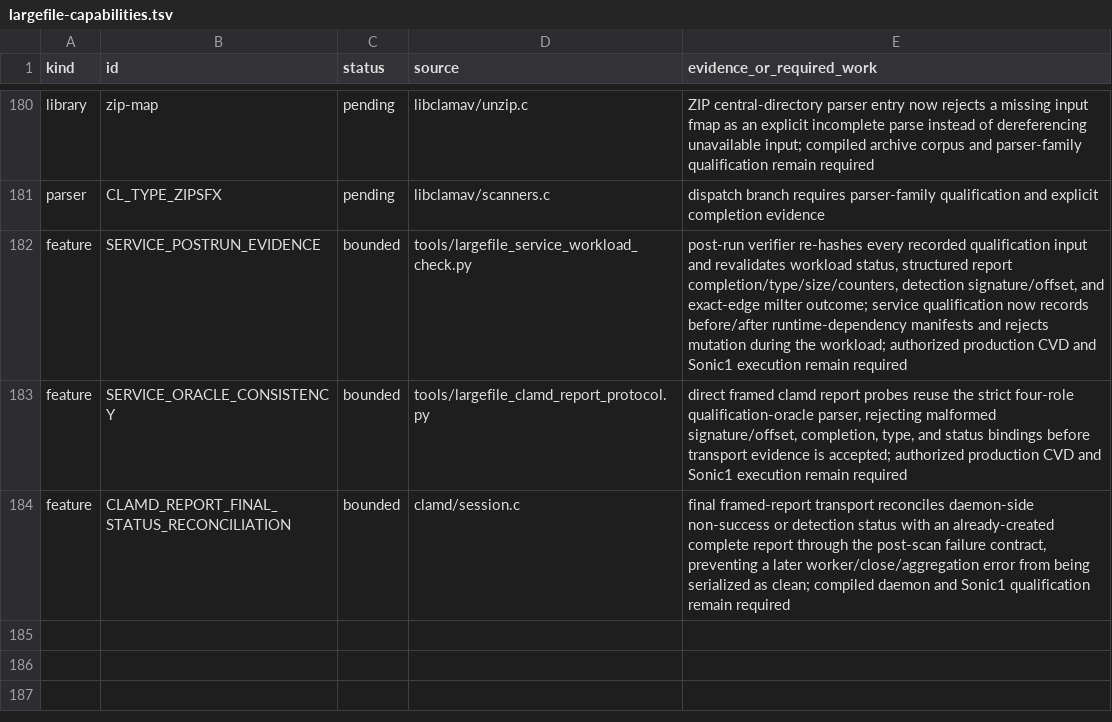
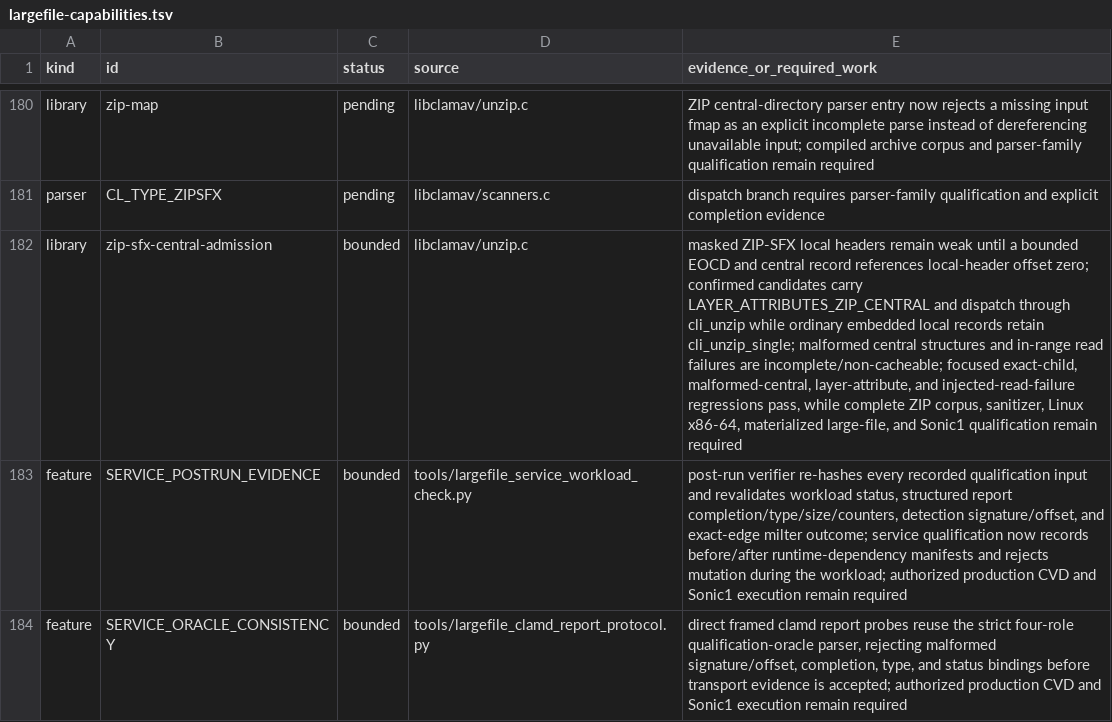
Before and after one commit to NeonGameStudios/ClamAV-32gb, a TSV file: docs/largefile-capabilities.tsv, drawn as a sheet; only a part is shown, gaps mark what is left out; the shorter side is filled out with more unchanged rows; the diff names each change by its address in the sheet, - before the commit and + after, or states it on an @@ line.

Commit message:
Qualify masked ZIP SFX central admission

```diff
--- a/docs/largefile-capabilities.tsv
+++ b/docs/largefile-capabilities.tsv
+row 182: library | zip-sfx-central-admission | bounded | libclamav/unzip.c | masked ZIP-SFX local headers remain weak until a bounded EOCD and central record references local-header offset zero; confirmed candidates carry LAYER_ATTRIBUTES_ZIP_CENTRAL and dispatch through cli_unzip while ordinary embedded local records retain cli_unzip_single; malformed central structures and in-range read failures are incomplete/non-cacheable; focused exact-child, malformed-central, layer-attribute, and injected-read-failure regressions pass, while complete ZIP corpus, sanitizer, Linux x86-64, materialized large-file, and Sonic1 qualification remain required
```
Also changed, not shown: 9 other files.
